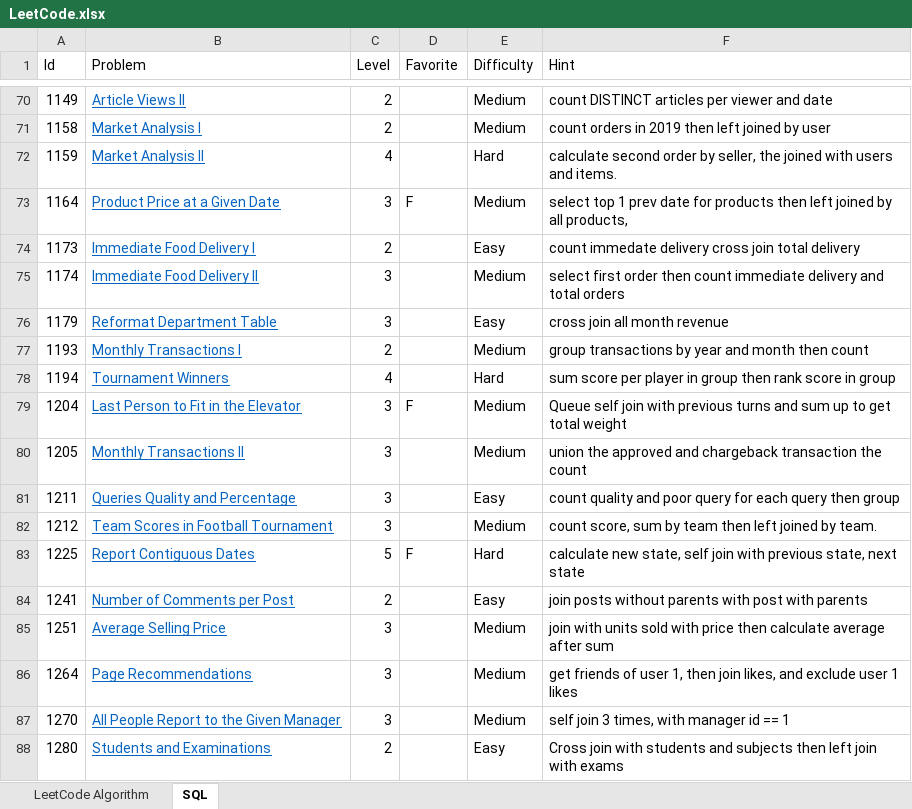
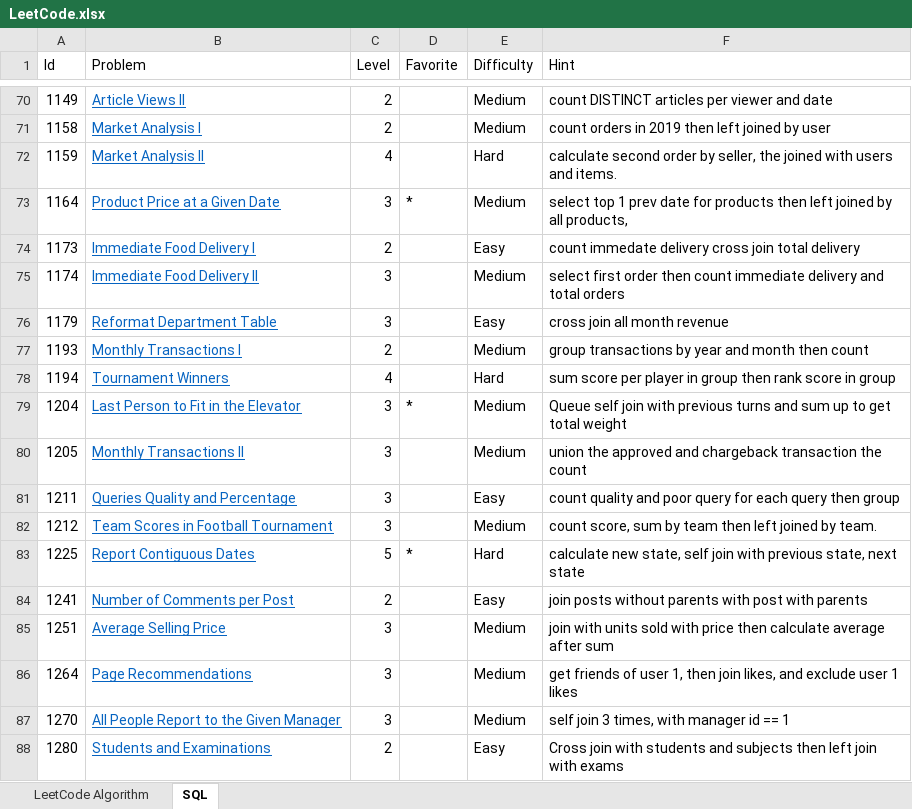
Before and after one commit to huanminwu/LeetCode, an Excel workbook: LeetCode.xlsx, sheet SQL, drawn as a sheet; only a part is shown, gaps mark what is left out; values as stored, in another font and other column widths than the file's, no borders; the diff covers the shown part only; the diff names each change by its address in the sheet, - before the commit and + after, or states it on an @@ line.

```diff
--- a/LeetCode.xlsx (sheet SQL)
+++ b/LeetCode.xlsx (sheet SQL)
-D73 (Favorite): F
+D73 (Favorite): *
-D79 (Favorite): F
+D79 (Favorite): *
-D83 (Favorite): F
+D83 (Favorite): *
```
Also changed, not shown: 24 added rows and 12 edited cells elsewhere in this sheet, 13 other files.
